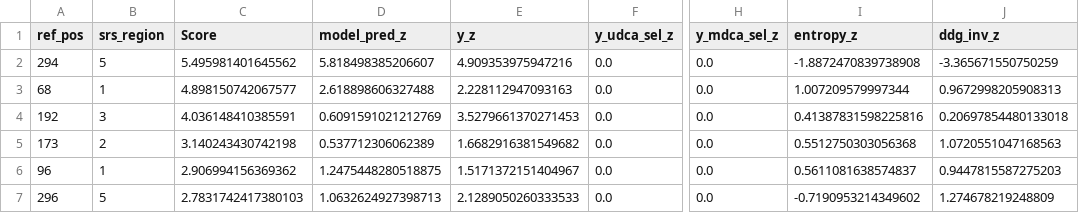
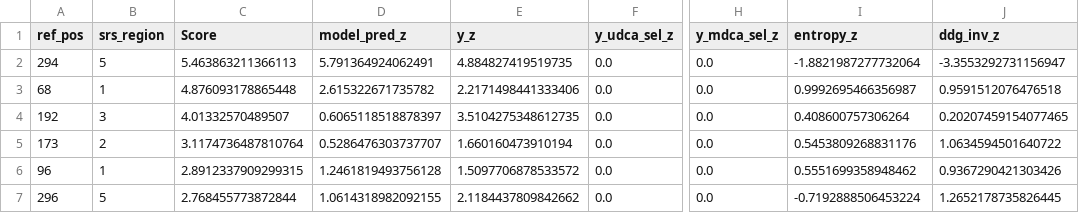
Before and after one commit to YUKEXC/KMLSD, a CSV file: stage1_data/p450/top6.csv, drawn as a sheet; only a part is shown, gaps mark what is left out; the diff names each change by its address in the sheet, - before the commit and + after, or states it on an @@ line.

```diff
--- a/stage1_data/p450/top6.csv
+++ b/stage1_data/p450/top6.csv
-C2 (Score): 5.495981401645562
+C2 (Score): 5.463863211366113
-D2 (model_pred_z): 5.818498385206607
+D2 (model_pred_z): 5.791364924062491
-E2 (y_z): 4.909353975947216
+E2 (y_z): 4.884827419519735
-I2 (entropy_z): -1.8872470839738908
+I2 (entropy_z): -1.8821987277732064
-J2 (ddg_inv_z): -3.365671550750259
+J2 (ddg_inv_z): -3.3553292731156947
-C3 (Score): 4.898150742067577
+C3 (Score): 4.876093178865448
-D3 (model_pred_z): 2.618898606327488
+D3 (model_pred_z): 2.615322671735782
-E3 (y_z): 2.228112947093163
+E3 (y_z): 2.2171498441333406
-I3 (entropy_z): 1.007209579997344
+I3 (entropy_z): 0.9992695466356987
-J3 (ddg_inv_z): 0.9672998205908313
+J3 (ddg_inv_z): 0.9591512076476518
-C4 (Score): 4.036148410385591
+C4 (Score): 4.01332570489507
-D4 (model_pred_z): 0.6091591021212769
+D4 (model_pred_z): 0.6065118518878397
-E4 (y_z): 3.5279661370271453
+E4 (y_z): 3.5104275348612735
-I4 (entropy_z): 0.41387831598225816
+I4 (entropy_z): 0.408600757306264
-J4 (ddg_inv_z): 0.20697854480133018
+J4 (ddg_inv_z): 0.20207459154077465
-C5 (Score): 3.140243430742198
+C5 (Score): 3.1174736487810764
-D5 (model_pred_z): 0.537712306062389
+D5 (model_pred_z): 0.5286476303737707
-E5 (y_z): 1.6682916381549682
+E5 (y_z): 1.660160473910194
-I5 (entropy_z): 0.5512750303056368
+I5 (entropy_z): 0.5453809268831176
-J5 (ddg_inv_z): 1.0720551047168563
+J5 (ddg_inv_z): 1.0634594501640722
-C6 (Score): 2.906994156369362
+C6 (Score): 2.8912337909299315
-D6 (model_pred_z): 1.2475448280518875
+D6 (model_pred_z): 1.2461819493756128
-E6 (y_z): 1.5171372151404967
+E6 (y_z): 1.5097706878533572
-I6 (entropy_z): 0.5611081638574837
+I6 (entropy_z): 0.5551699358948462
-J6 (ddg_inv_z): 0.9447815587275203
+J6 (ddg_inv_z): 0.9367290421303426
-C7 (Score): 2.7831742417380103
+C7 (Score): 2.768455773872844
-D7 (model_pred_z): 1.0632624927398713
+D7 (model_pred_z): 1.0614318982092155
-E7 (y_z): 2.1289050260333533
+E7 (y_z): 2.1184437809842662
-I7 (entropy_z): -0.7190953214349602
+I7 (entropy_z): -0.7192888506453224
-J7 (ddg_inv_z): 1.274678219248809
+J7 (ddg_inv_z): 1.2652178735826445
```
Also changed, not shown: stage1_data/p450/ddg_srs_site_summary.csv, stage1_data/p450/plm_srs_site_summary.csv, 6 other files.
